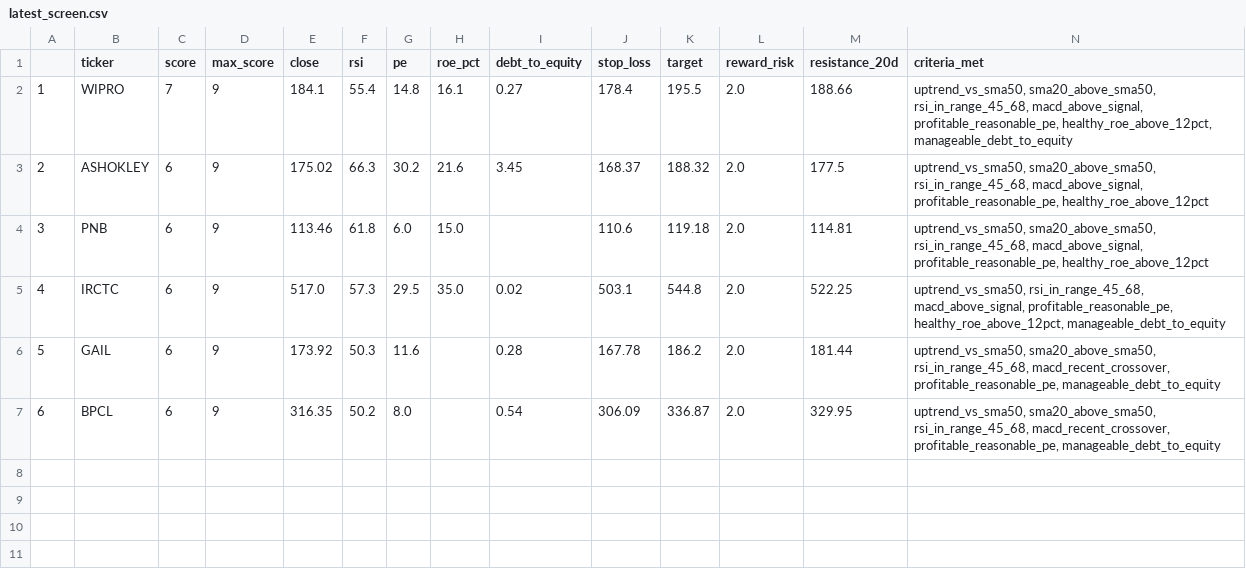
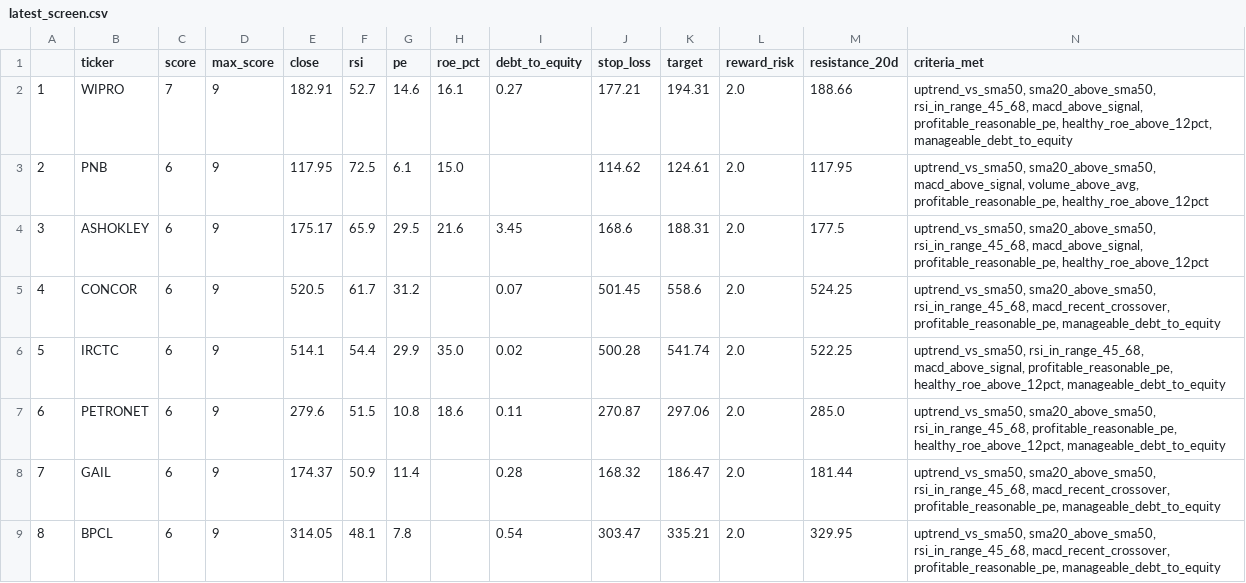
Before and after one commit to PankajK032/MyProject, a CSV file: latest_screen.csv, drawn as a sheet; removed rows and columns are numbered as before the commit, all else as after; the diff names each change by its address in the sheet, - before the commit and + after, or states it on an @@ line.

```diff
--- a/latest_screen.csv
+++ b/latest_screen.csv
-E2 (close): 184.1
+E2 (close): 182.91
-F2 (rsi): 55.4
+F2 (rsi): 52.7
-G2 (pe): 14.8
+G2 (pe): 14.6
-J2 (stop_loss): 178.4
+J2 (stop_loss): 177.21
-K2 (target): 195.5
+K2 (target): 194.31
+row 3: 2 | PNB | 6 | 9 | 117.95 | 72.5 | 6.1 | 15.0 |  | 114.62 | 124.61 | 2.0 | 117.95 | uptrend_vs_sma50, sma20_above_sma50, macd_above_signal, volume_above_avg, profitable_reasonable_pe, healthy_roe_above_12pct
@@ column A renumbered from row 4 down @@
-E4 (close): 175.02
+E4 (close): 175.17
-F4 (rsi): 66.3
+F4 (rsi): 65.9
-G4 (pe): 30.2
+G4 (pe): 29.5
-J4 (stop_loss): 168.37
+J4 (stop_loss): 168.6
-K4 (target): 188.32
+K4 (target): 188.31
-row 4: 3 | PNB | 6 | 9 | 113.46 | 61.8 | 6.0 | 15.0 |  | 110.6 | 119.18 | 2.0 | 114.81 | uptrend_vs_sma50, sma20_above_sma50, rsi_in_range_45_68, macd_above_signal, profitable_reasonable_pe, healthy_roe_above_12pct
+row 5: 4 | CONCOR | 6 | 9 | 520.5 | 61.7 | 31.2 |  | 0.07 | 501.45 | 558.6 | 2.0 | 524.25 | uptrend_vs_sma50, sma20_above_sma50, rsi_in_range_45_68, macd_recent_crossover, profitable_reasonable_pe, manageable_debt_to_equity
-E6 (close): 517.0
+E6 (close): 514.1
-F6 (rsi): 57.3
+F6 (rsi): 54.4
-G6 (pe): 29.5
+G6 (pe): 29.9
-J6 (stop_loss): 503.1
+J6 (stop_loss): 500.28
-K6 (target): 544.8
+K6 (target): 541.74
+row 7: 6 | PETRONET | 6 | 9 | 279.6 | 51.5 | 10.8 | 18.6 | 0.11 | 270.87 | 297.06 | 2.0 | 285.0 | uptrend_vs_sma50, sma20_above_sma50, rsi_in_range_45_68, profitable_reasonable_pe, healthy_roe_above_12pct, manageable_debt_to_equity
-E8 (close): 173.92
+E8 (close): 174.37
-F8 (rsi): 50.3
+F8 (rsi): 50.9
-G8 (pe): 11.6
+G8 (pe): 11.4
-J8 (stop_loss): 167.78
+J8 (stop_loss): 168.32
-K8 (target): 186.2
+K8 (target): 186.47
-E9 (close): 316.35
+E9 (close): 314.05
-F9 (rsi): 50.2
+F9 (rsi): 48.1
-G9 (pe): 8.0
+G9 (pe): 7.8
-J9 (stop_loss): 306.09
+J9 (stop_loss): 303.47
-K9 (target): 336.87
+K9 (target): 335.21
```
Also changed, not shown: 1 other file.
